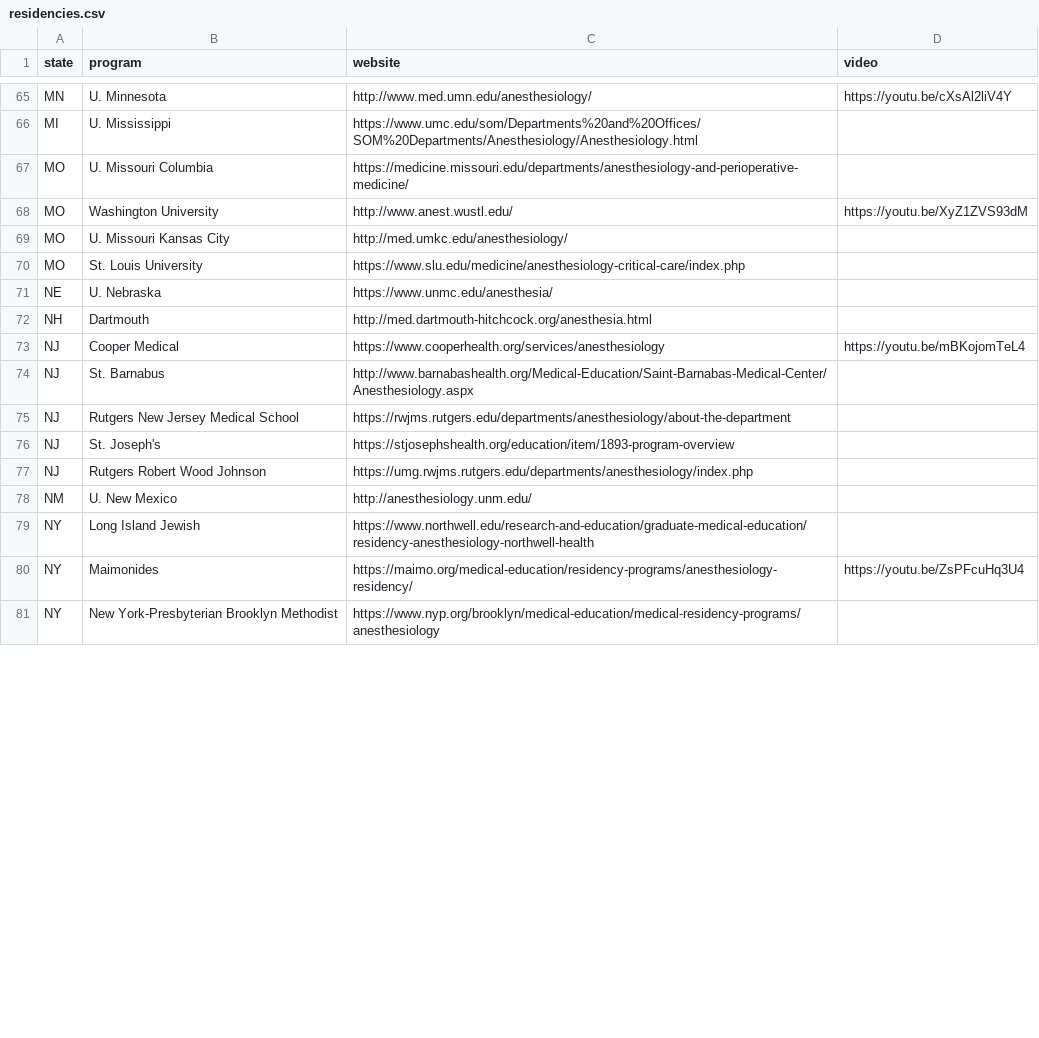
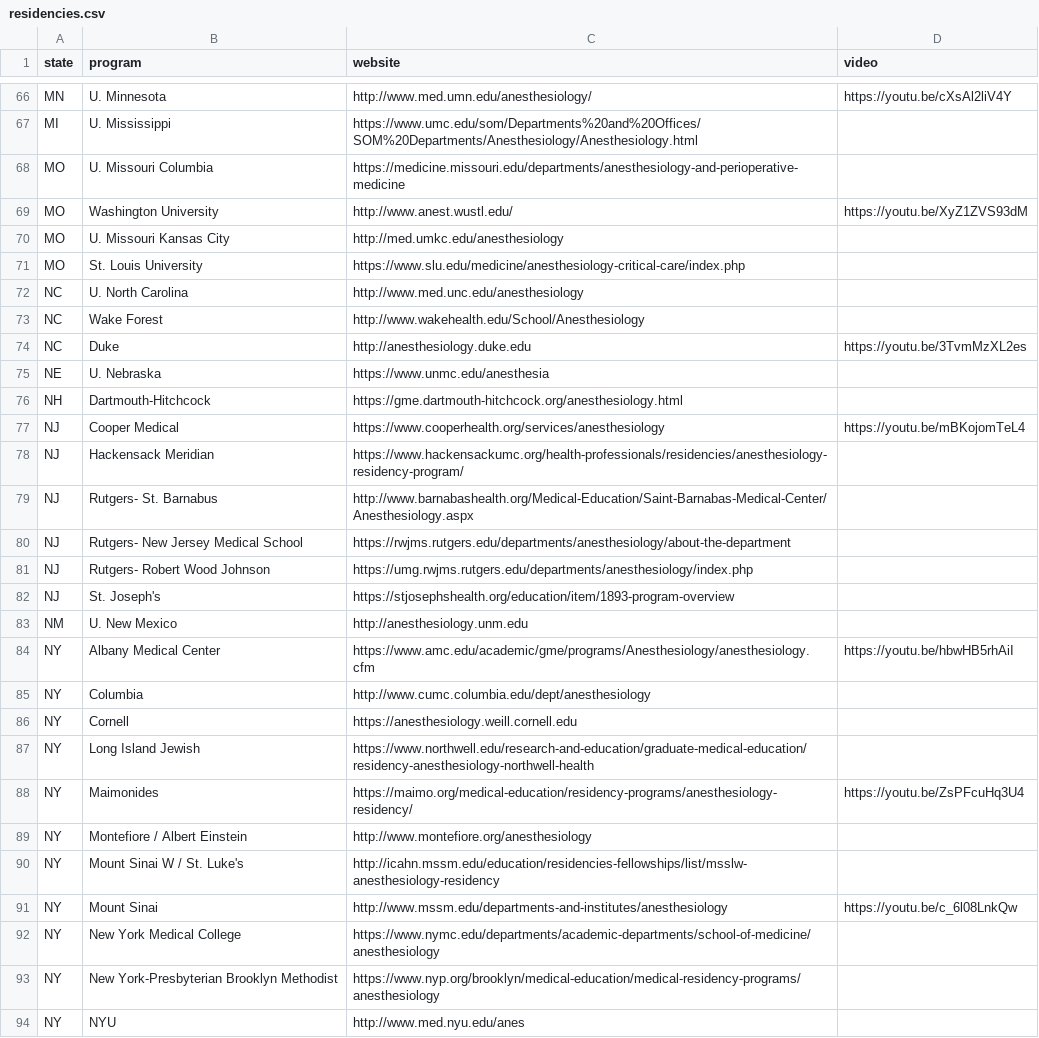
Before and after one commit to precedex/boards_app, a CSV file: residencies.csv, drawn as a sheet; only a part is shown, gaps mark what is left out; the diff covers the shown part only.

```diff
--- a/residencies.csv
+++ b/residencies.csv
@@ -66,16 +67,28 @@ MN,U. Minnesota,http://www.med.umn.edu/anesthesiology/,https://youtu.be/cXsAl2li
 MI,U. Mississippi,https://www.umc.edu/som/Departments%20and%20Offices/SOM%20Departments/Anesthesiology/Anesthesiology.html,
-MO,U. Missouri Columbia,https://medicine.missouri.edu/departments/anesthesiology-and-perioperative-medicine/,
+MO,U. Missouri Columbia,https://medicine.missouri.edu/departments/anesthesiology-and-perioperative-medicine,
 MO,Washington University,http://www.anest.wustl.edu/,https://youtu.be/XyZ1ZVS93dM
-MO,U. Missouri Kansas City,http://med.umkc.edu/anesthesiology/,
+MO,U. Missouri Kansas City,http://med.umkc.edu/anesthesiology,
 MO,St. Louis University,https://www.slu.edu/medicine/anesthesiology-critical-care/index.php,
-NE,U. Nebraska,https://www.unmc.edu/anesthesia/,
-NH,Dartmouth,http://med.dartmouth-hitchcock.org/anesthesia.html,
+NC,U. North Carolina,http://www.med.unc.edu/anesthesiology,
+NC,Wake Forest,http://www.wakehealth.edu/School/Anesthesiology,
+NC,Duke,http://anesthesiology.duke.edu,https://youtu.be/3TvmMzXL2es
+NE,U. Nebraska,https://www.unmc.edu/anesthesia,
+NH,Dartmouth-Hitchcock,https://gme.dartmouth-hitchcock.org/anesthesiology.html
 NJ,Cooper Medical,https://www.cooperhealth.org/services/anesthesiology,https://youtu.be/mBKojomTeL4
-NJ,St. Barnabus,http://www.barnabashealth.org/Medical-Education/Saint-Barnabas-Medical-Center/Anesthesiology.aspx,
-NJ,Rutgers New Jersey Medical School,https://rwjms.rutgers.edu/departments/anesthesiology/about-the-department,
+NJ,Hackensack Meridian,https://www.hackensackumc.org/health-professionals/residencies/anesthesiology-residency-program/,
+NJ,Rutgers- St. Barnabus,http://www.barnabashealth.org/Medical-Education/Saint-Barnabas-Medical-Center/Anesthesiology.aspx,
+NJ,Rutgers- New Jersey Medical School,https://rwjms.rutgers.edu/departments/anesthesiology/about-the-department,
+NJ,Rutgers- Robert Wood Johnson,https://umg.rwjms.rutgers.edu/departments/anesthesiology/index.php,
 NJ,St. Joseph's,https://stjosephshealth.org/education/item/1893-program-overview,
-NJ,Rutgers Robert Wood Johnson,https://umg.rwjms.rutgers.edu/departments/anesthesiology/index.php,
-NM,U. New Mexico,http://anesthesiology.unm.edu/,
+NM,U. New Mexico,http://anesthesiology.unm.edu,
+NY,Albany Medical Center,https://www.amc.edu/academic/gme/programs/Anesthesiology/anesthesiology.cfm,https://youtu.be/hbwHB5rhAiI
+NY,Columbia,http://www.cumc.columbia.edu/dept/anesthesiology,
+NY,Cornell,https://anesthesiology.weill.cornell.edu,
 NY,Long Island Jewish,https://www.northwell.edu/research-and-education/graduate-medical-education/residency-anesthesiology-northwell-health,
 NY,Maimonides,https://maimo.org/medical-education/residency-programs/anesthesiology-residency/,https://youtu.be/ZsPFcuHq3U4
+NY,Montefiore / Albert Einstein,http://www.montefiore.org/anesthesiology,
+NY,Mount Sinai W / St. Luke's,http://icahn.mssm.edu/education/residencies-fellowships/list/msslw-anesthesiology-residency,
+NY,Mount Sinai,http://www.mssm.edu/departments-and-institutes/anesthesiology,https://youtu.be/c_6l08LnkQw
+NY,New York Medical College,https://www.nymc.edu/departments/academic-departments/school-of-medicine/anesthesiology,
 NY,New York-Presbyterian Brooklyn Methodist,https://www.nyp.org/brooklyn/medical-education/medical-residency-programs/anesthesiology,
+NY,NYU,http://www.med.nyu.edu/anes,
```
Also changed, not shown: 4 added rows, 8 removed rows, 3 moved rows and 36 edited cells elsewhere in this file, 20 other files.
